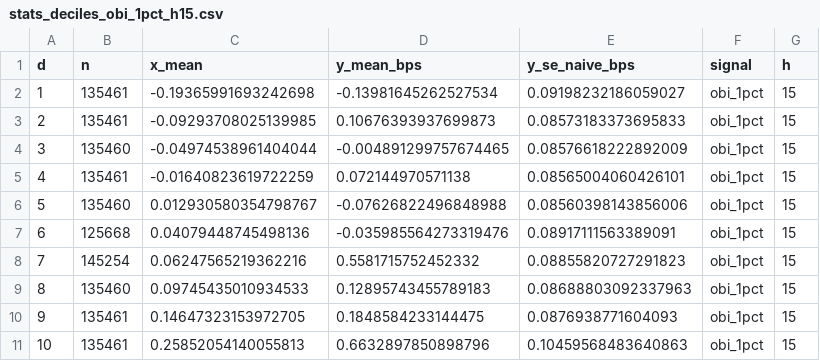
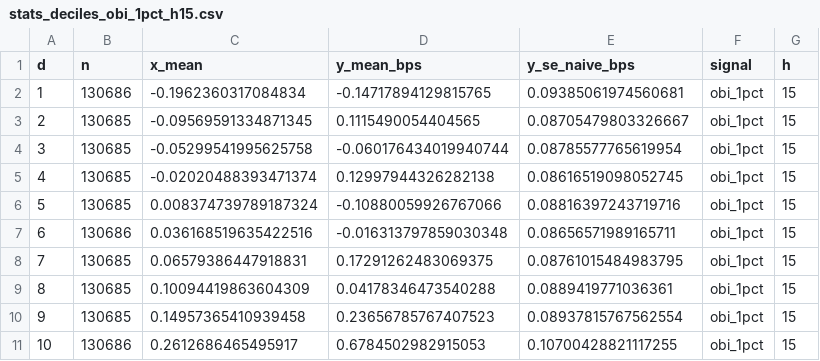
Before and after one commit to kudratikhoda12-design/KK, a CSV file: reports/tables/stats_deciles_obi_1pct_h15.csv, drawn as a sheet.

```diff
--- a/reports/tables/stats_deciles_obi_1pct_h15.csv
+++ b/reports/tables/stats_deciles_obi_1pct_h15.csv
@@ -1,11 +1,11 @@
 d,n,x_mean,y_mean_bps,y_se_naive_bps,signal,h
-1,135461,-0.19365991693242698,-0.13981645262527534,0.09198232186059027,obi_1pct,15
-2,135461,-0.09293708025139985,0.10676393937699873,0.08573183373695833,obi_1pct,15
-3,135460,-0.04974538961404044,-0.004891299757674465,0.08576618222892009,obi_1pct,15
-4,135461,-0.01640823619722259,0.072144970571138,0.08565004060426101,obi_1pct,15
-5,135460,0.012930580354798767,-0.07626822496848988,0.08560398143856006,obi_1pct,15
-6,125668,0.04079448745498136,-0.035985564273319476,0.08917111563389091,obi_1pct,15
-7,145254,0.06247565219362216,0.5581715752452332,0.08855820727291823,obi_1pct,15
-8,135460,0.09745435010934533,0.12895743455789183,0.08688803092337963,obi_1pct,15
-9,135461,0.14647323153972705,0.1848584233144475,0.0876938771604093,obi_1pct,15
-10,135461,0.25852054140055813,0.6632897850898796,0.10459568483640863,obi_1pct,15
+1,130686,-0.1962360317084834,-0.14717894129815765,0.09385061974560681,obi_1pct,15
+2,130685,-0.09569591334871345,0.1115490054404565,0.08705479803326667,obi_1pct,15
+3,130685,-0.05299541995625758,-0.060176434019940744,0.08785577765619954,obi_1pct,15
+4,130685,-0.02020488393471374,0.12997944326282138,0.08616519098052745,obi_1pct,15
+5,130685,0.008374739789187324,-0.10880059926767066,0.08816397243719716,obi_1pct,15
+6,130686,0.036168519635422516,-0.016313797859030348,0.08656571989165711,obi_1pct,15
+7,130685,0.06579386447918831,0.17291262483069375,0.08761015484983795,obi_1pct,15
+8,130685,0.10094419863604309,0.04178346473540288,0.0889419771036361,obi_1pct,15
+9,130685,0.14957365410939458,0.23656785767407523,0.08937815767562554,obi_1pct,15
+10,130686,0.2612686465495917,0.6784502982915053,0.10700428821117255,obi_1pct,15
```
Also changed, not shown: docs/stage2/book_stale_minutes_by_day.csv, reports/tables/eda_feature_spearman_corr.csv, 21 other files.
